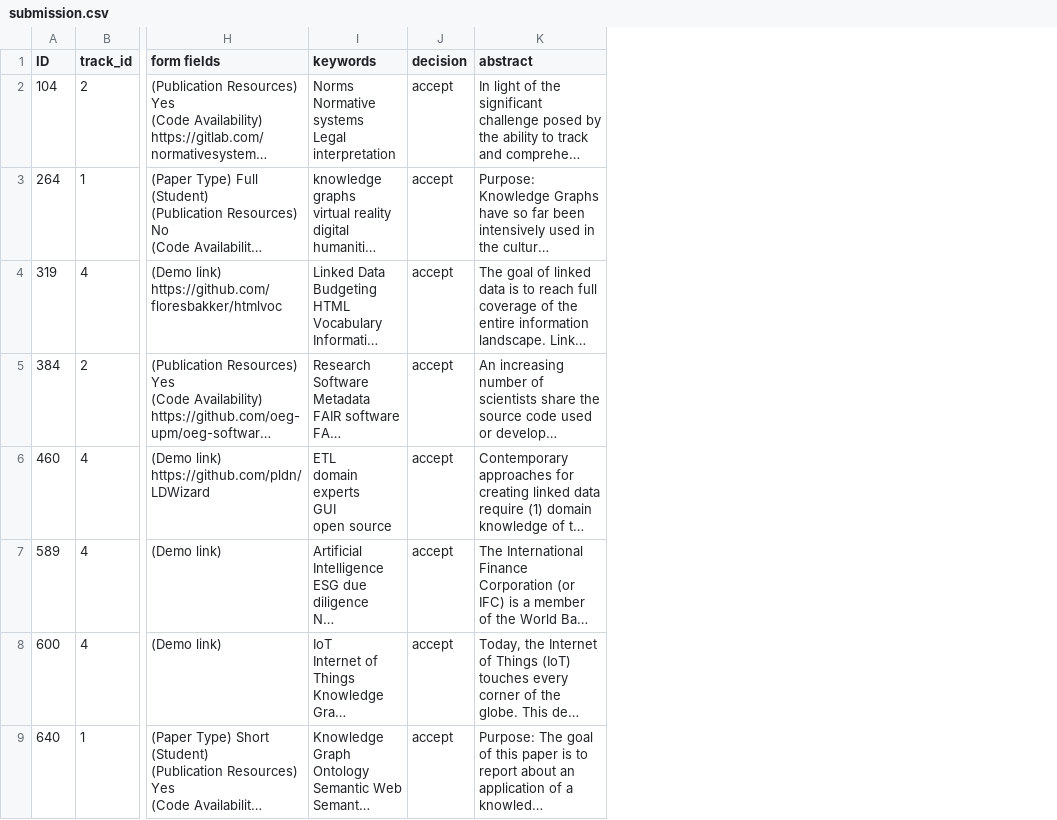
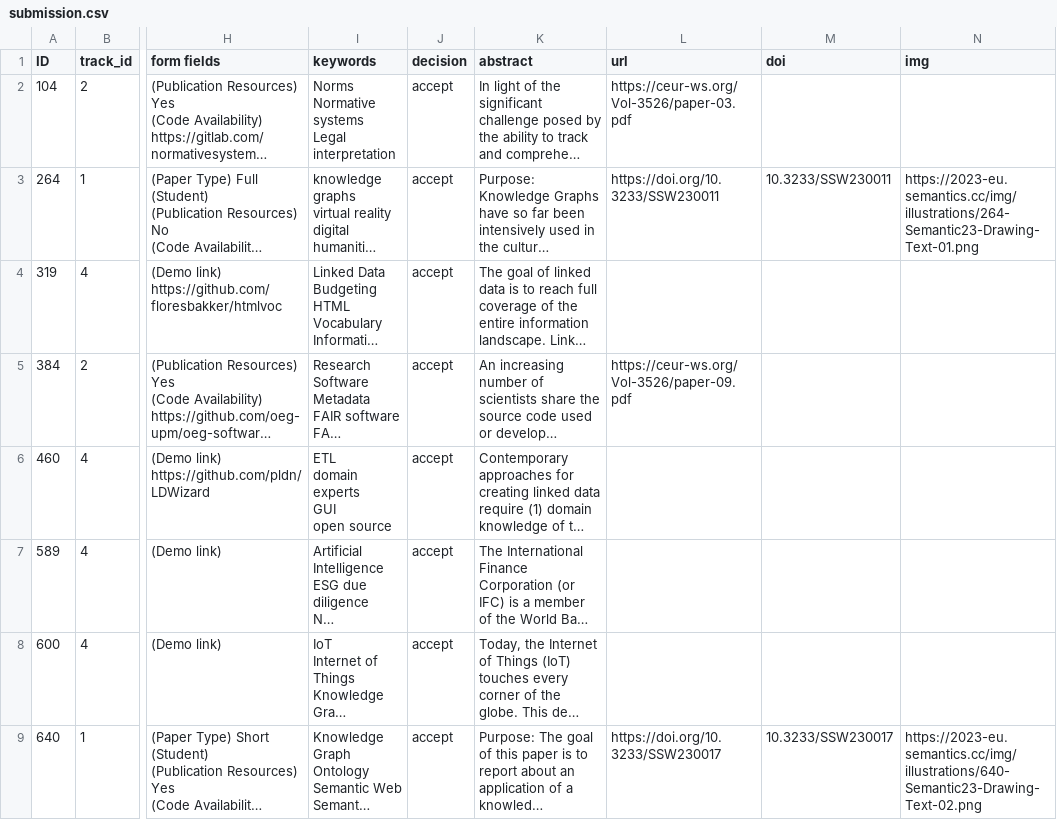
Before and after one commit to SEMANTiCS-org/semantics-org.github.io, a CSV file: kg/data/submission.csv, drawn as a sheet; only a part is shown, gaps mark what is left out; long unchanged cells end in …; the diff names each change by its address in the sheet, - before the commit and + after, or states it on an @@ line.

Commit message:
adding links between papers DOIs and images in KG

```diff
--- a/kg/data/submission.csv
+++ b/kg/data/submission.csv
+column L (url), rows 2-9: https://ceur-ws.org/Vol-3526/paper-03.pdf | https://doi.org/10.3233/SSW230011 |  | https://ceur-ws.org/Vol-3526/paper-09.pdf |  |  |  | https://doi.org/10.3233/SSW230017
+column M (doi), rows 3-9: 10.3233/SSW230011 |  |  |  |  |  | 10.3233/SSW230017
+column N (img), rows 3-9: https://2023-eu.semantics.cc/img/illustrations/264-Semantic23-Drawing-Text-01.png |  |  |  |  |  | https://2023-eu.semantics.cc/img/illustrations/640-Semantic23-Drawing-Text-02.png
```
Also changed, not shown: 10 other files.
